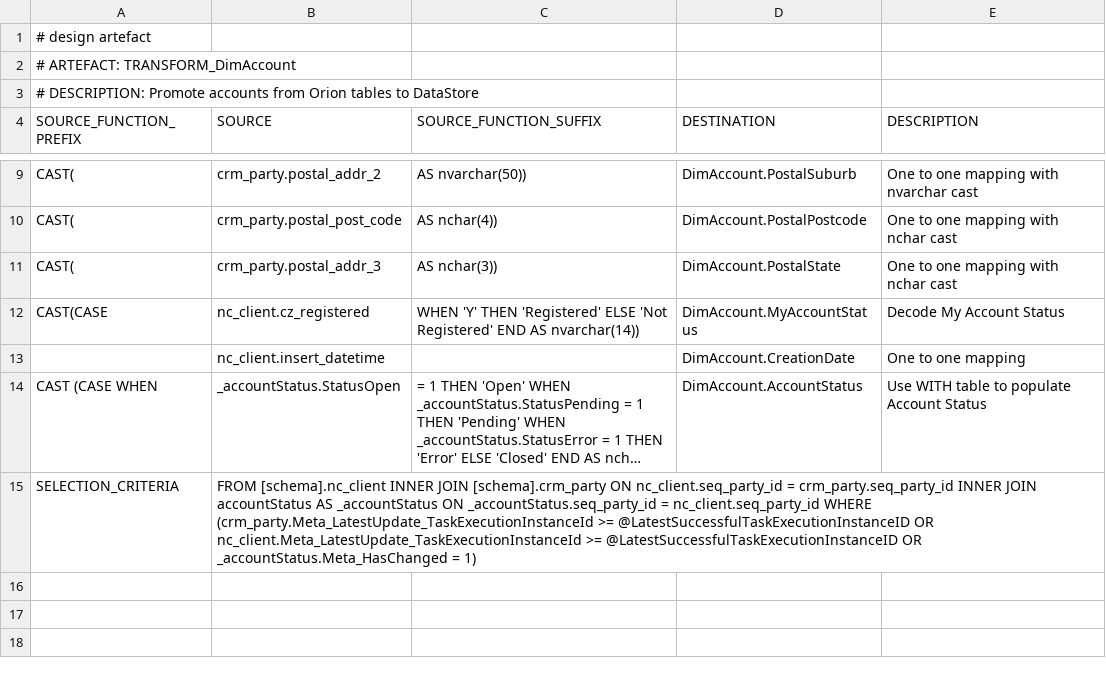
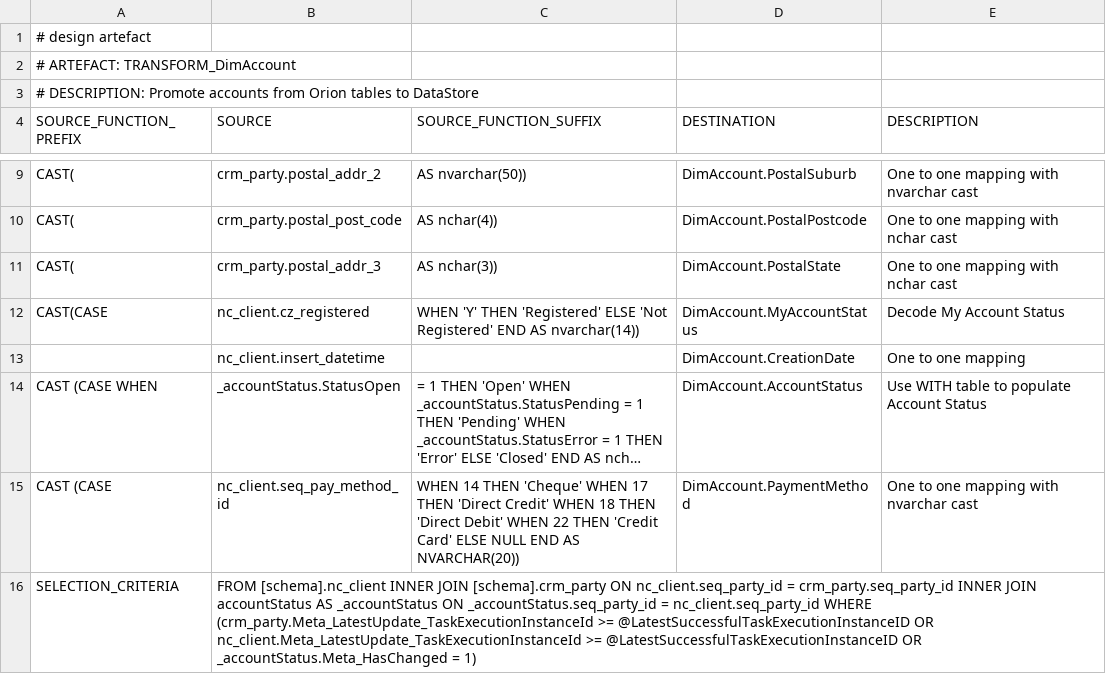
Before and after one commit to melvinwi/EDWCI, a TSV file: transformations/TRANSFORM_DimAccount.tsv, drawn as a sheet; only a part is shown, gaps mark what is left out; long unchanged cells end in …; the diff names each change by its address in the sheet, - before the commit and + after, or states it on an @@ line.

```diff
--- a/transformations/TRANSFORM_DimAccount.tsv
+++ b/transformations/TRANSFORM_DimAccount.tsv
+row 15: CAST (CASE | nc_client.seq_pay_method_id | WHEN 14 THEN 'Cheque' WHEN 17 THEN 'Direct Credit' WHEN 18 THEN 'Direct Debit' WHEN 22 THEN 'Credit Card' ELSE NULL END AS NVARCHAR(20)) | DimAccount.PaymentMethod | One to one mapping with nvarchar cast
```
Also changed, not shown: datastore/DICTIONARY.tsv, datastore/DimAccount.tsv, 5 other files.
